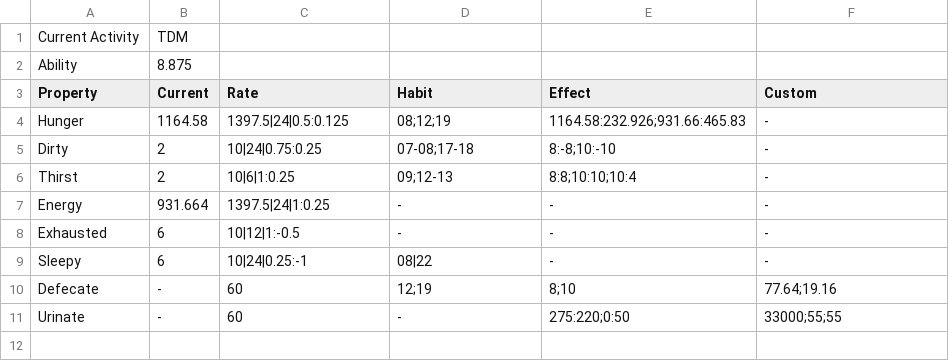
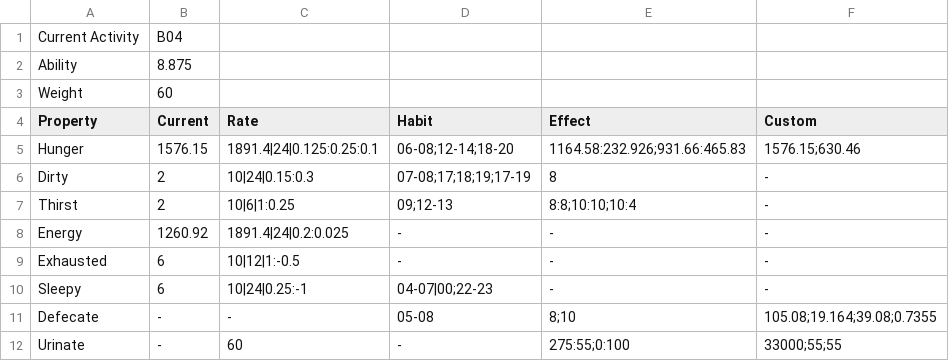
Before and after one commit to jackthezipper/homesimulation, a CSV file: res/paula/ayah/bio_ic.csv, drawn as a sheet.

```diff
--- a/res/paula/ayah/bio_ic.csv
+++ b/res/paula/ayah/bio_ic.csv
@@ -1,11 +1,12 @@
-Current Activity,TDM,,,,
+Current Activity,B04,,,,
 Ability,8.875,,,,
+Weight,60,,,,
 Property,Current,Rate,Habit,Effect,Custom
-Hunger,1164.58,1397.5|24|0.5:0.125,08;12;19,1164.58:232.926;931.66:465.83,-
-Dirty,2,10|24|0.75:0.25,07-08;17-18,8:-8;10:-10,-
+Hunger,1576.15,1891.4|24|0.125:0.25:0.1,06-08;12-14;18-20,1164.58:232.926;931.66:465.83,1576.15;630.46
+Dirty,2,10|24|0.15:0.3,07-08;17;18;19;17-19,8,-
 Thirst,2,10|6|1:0.25,09;12-13,8:8;10:10;10:4,-
-Energy,931.664,1397.5|24|1:0.25,-,-,-
+Energy,1260.92,1891.4|24|0.2:0.025,-,-,-
 Exhausted,6,10|12|1:-0.5,-,-,-
-Sleepy,6,10|24|0.25:-1,08|22,-,-
-Defecate,-,60,12;19,8;10,77.64;19.16
-Urinate,-,60,-,275:220;0:50,33000;55;55
+Sleepy,6,10|24|0.25:-1,04-07|00;22-23,-,-
+Defecate,-,-,05-08,8;10,105.08;19.164;39.08;0.7355
+Urinate,-,60,-,275:55;0:100,33000;55;55
```
Also changed, not shown: res/paula/ayah/activity.csv, 7 other files.
